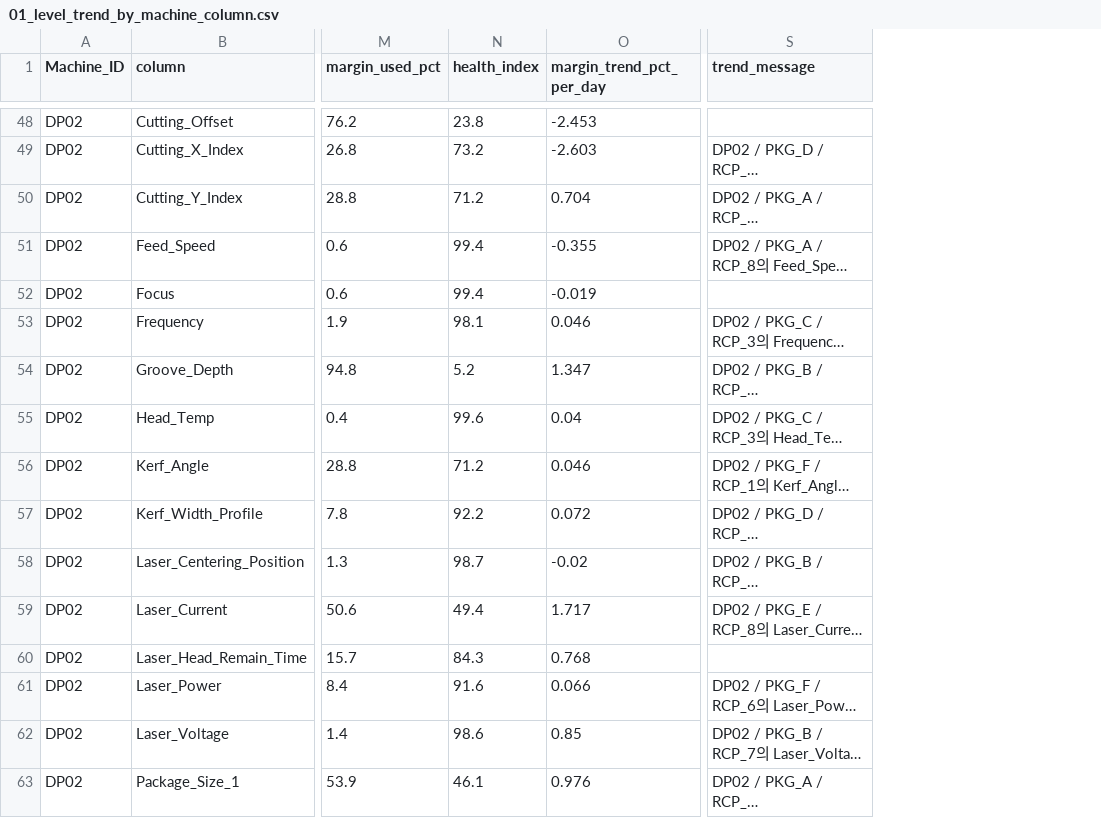
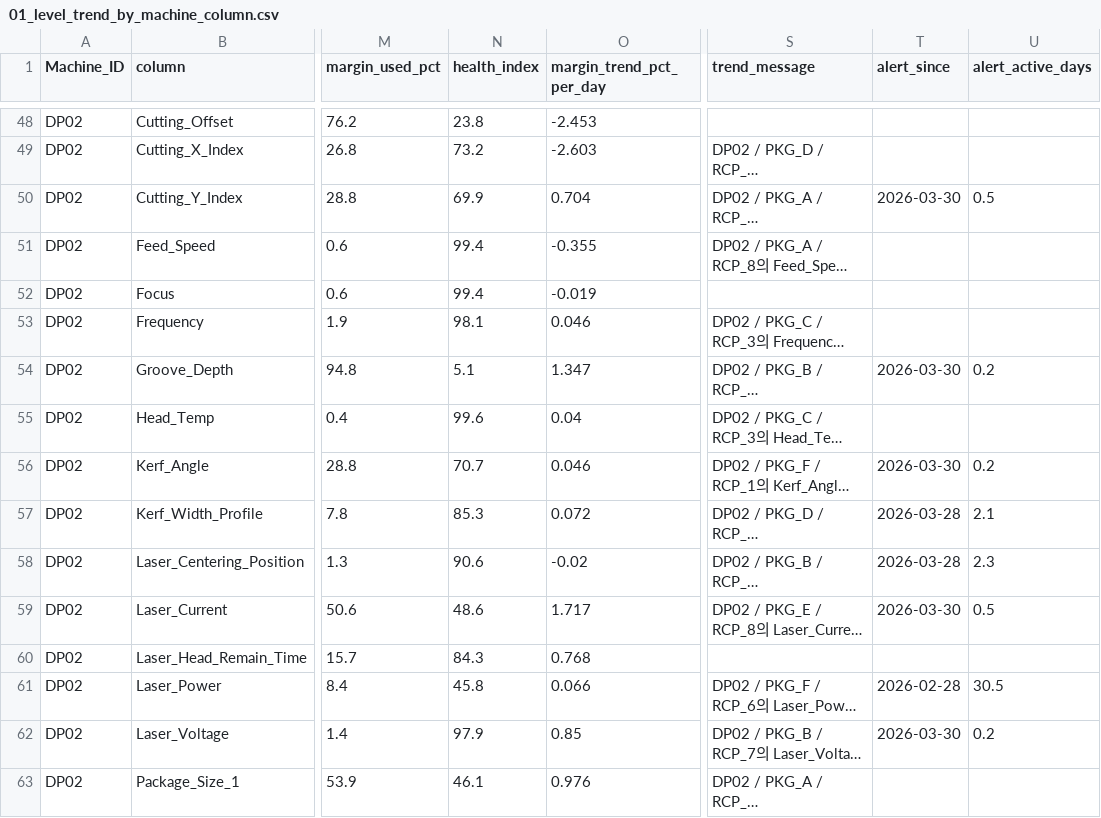
Before and after one commit to Mango-Orange-smoothie/SKSuniC_14th, a CSV file: 26.08.01_Goal5_HealthIndex_Dashboard_김시우/01_level_trend_by_machine_column.csv, drawn as a sheet; only a part is shown, gaps mark what is left out; long unchanged cells end in …; the diff covers the shown part only; the diff names each change by its address in the sheet, - before the commit and + after, or states it on an @@ line.

```diff
--- a/26.08.01_Goal5_HealthIndex_Dashboard_김시우/01_level_trend_by_machine_column.csv
+++ b/26.08.01_Goal5_HealthIndex_Dashboard_김시우/01_level_trend_by_machine_column.csv
+column T (alert_since), rows 50-62: 2026-03-30 |  |  |  | 2026-03-30 |  | 2026-03-30 | 2026-03-28 | 2026-03-28 | 2026-03-30 |  | 2026-02-28 | 2026-03-30
+column U (alert_active_days), rows 50-62: 0.5 |  |  |  | 0.2 |  | 0.2 | 2.1 | 2.3 | 0.5 |  | 30.5 | 0.2
-N50 (health_index): 71.2
+N50 (health_index): 69.9
-N54 (health_index): 5.2
+N54 (health_index): 5.1
-N56 (health_index): 71.2
+N56 (health_index): 70.7
-N57 (health_index): 92.2
+N57 (health_index): 85.3
-N58 (health_index): 98.7
+N58 (health_index): 90.6
-N59 (health_index): 49.4
+N59 (health_index): 48.6
-N61 (health_index): 91.6
+N61 (health_index): 45.8
-N62 (health_index): 98.6
+N62 (health_index): 97.9
```
Also changed, not shown: 101 edited cells elsewhere in this file, 26.08.01_Goal5_HealthIndex_Dashboard_김시우/02_health_index_by_defect.csv, 26.08.01_Goal5_HealthIndex_Dashboard_김시우/03_health_index_by_machine.csv, 9 other files.
